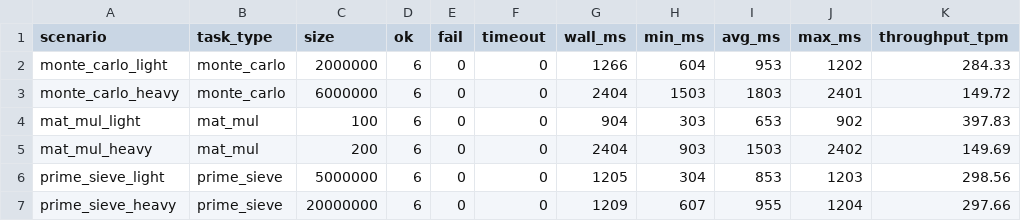
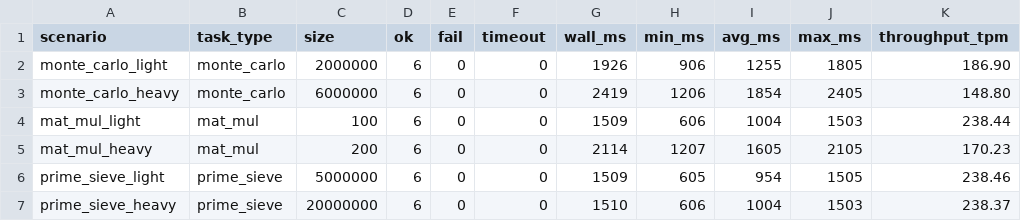
Before and after one commit to pepelulka/rl-scheduler, a CSV file: cluster/benchmark_results.csv, drawn as a sheet; only a part is shown; the diff covers the shown part only.

```diff
--- a/cluster/benchmark_results.csv
+++ b/cluster/benchmark_results.csv
@@ -1,7 +1,7 @@
 scenario,task_type,size,ok,fail,timeout,wall_ms,min_ms,avg_ms,max_ms,throughput_tpm
-monte_carlo_light,monte_carlo,2000000,6,0,0,1266,604,953,1202,284.33
-monte_carlo_heavy,monte_carlo,6000000,6,0,0,2404,1503,1803,2401,149.72
-mat_mul_light,mat_mul,100,6,0,0,904,303,653,902,397.83
-mat_mul_heavy,mat_mul,200,6,0,0,2404,903,1503,2402,149.69
-prime_sieve_light,prime_sieve,5000000,6,0,0,1205,304,853,1203,298.56
-prime_sieve_heavy,prime_sieve,20000000,6,0,0,1209,607,955,1204,297.66
+monte_carlo_light,monte_carlo,2000000,6,0,0,1926,906,1255,1805,186.90
+monte_carlo_heavy,monte_carlo,6000000,6,0,0,2419,1206,1854,2405,148.80
+mat_mul_light,mat_mul,100,6,0,0,1509,606,1004,1503,238.44
+mat_mul_heavy,mat_mul,200,6,0,0,2114,1207,1605,2105,170.23
+prime_sieve_light,prime_sieve,5000000,6,0,0,1509,605,954,1505,238.46
+prime_sieve_heavy,prime_sieve,20000000,6,0,0,1510,606,1004,1503,238.37
```
Also changed, not shown: 44 edited cells elsewhere in this file, 5 other files.
